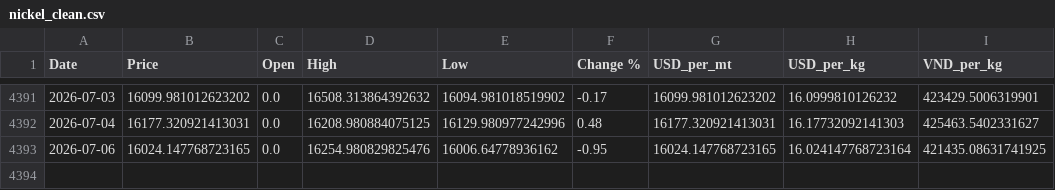
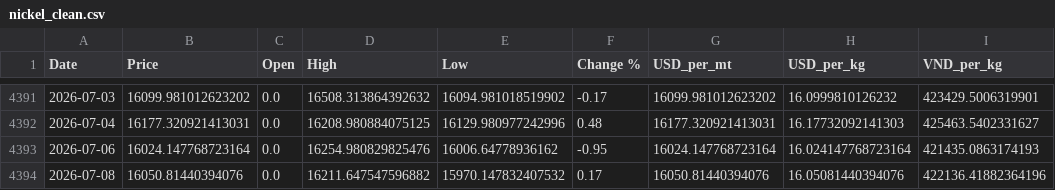
Before and after one commit to jackoer-pro/Metal_tracker, a CSV file: data/nickel_clean.csv, drawn as a sheet; only a part is shown, gaps mark what is left out.

Commit message:
Auto-update: 2026-07-08 — $16.05/kg

```diff
--- a/data/nickel_clean.csv
+++ b/data/nickel_clean.csv
@@ -4392,2 +4392,3 @@ Date,Price,Open,High,Low,Change %,USD_per_mt,USD_per_kg,VND_per_kg
 2026-07-04,16177.320921413031,0.0,16208.980884075125,16129.980977242996,0.48,16177.320921413031,16.17732092141303,425463.5402331627
-2026-07-06,16024.147768723165,0.0,16254.980829825476,16006.64778936162,-0.95,16024.147768723165,16.024147768723164,421435.08631741925
+2026-07-06,16024.147768723164,0.0,16254.980829825476,16006.64778936162,-0.95,16024.147768723164,16.024147768723164,421435.0863174193
+2026-07-08,16050.81440394076,0.0,16211.647547596882,15970.147832407532,0.17,16050.81440394076,16.05081440394076,422136.41882364196
```
